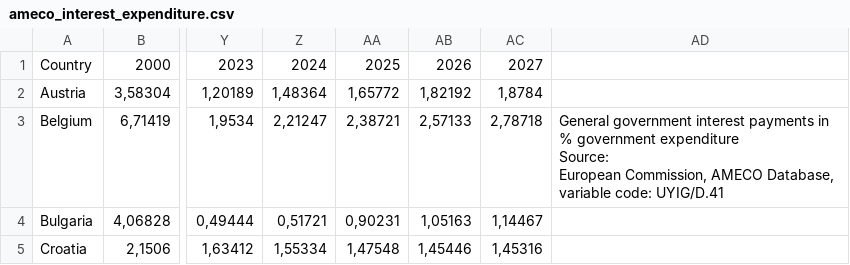
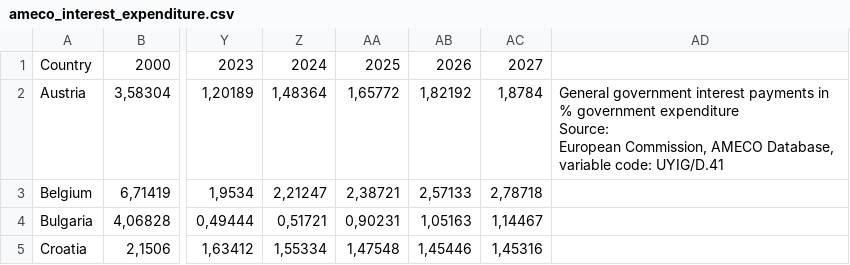
Before and after one commit to pbberlin/ecb-monitor-website, a CSV file: static/dl/ameco_interest_expenditure.csv, drawn as a sheet; only a part is shown, gaps mark what is left out; ↵ is a line break in a cell; the diff names each change by its address in the sheet, - before the commit and + after, or states it on an @@ line.

```diff
--- a/static/dl/ameco_interest_expenditure.csv
+++ b/static/dl/ameco_interest_expenditure.csv
-AD2: (empty)
+AD2: General government interest payments in % government expenditure ↵ Source: ↵ European Commission, AMECO Database, variable code: UYIG/D.41
-AD3: General government interest payments in % government expenditure ↵ Source: ↵ European Commission, AMECO Database, variable code: UYIG/D.41
+AD3: (empty)
```
Also changed, not shown: scripts/eurostat/estat_teimf050.tsv, static/dl/ameco_debt_to_gdp.csv, 4 other files.
